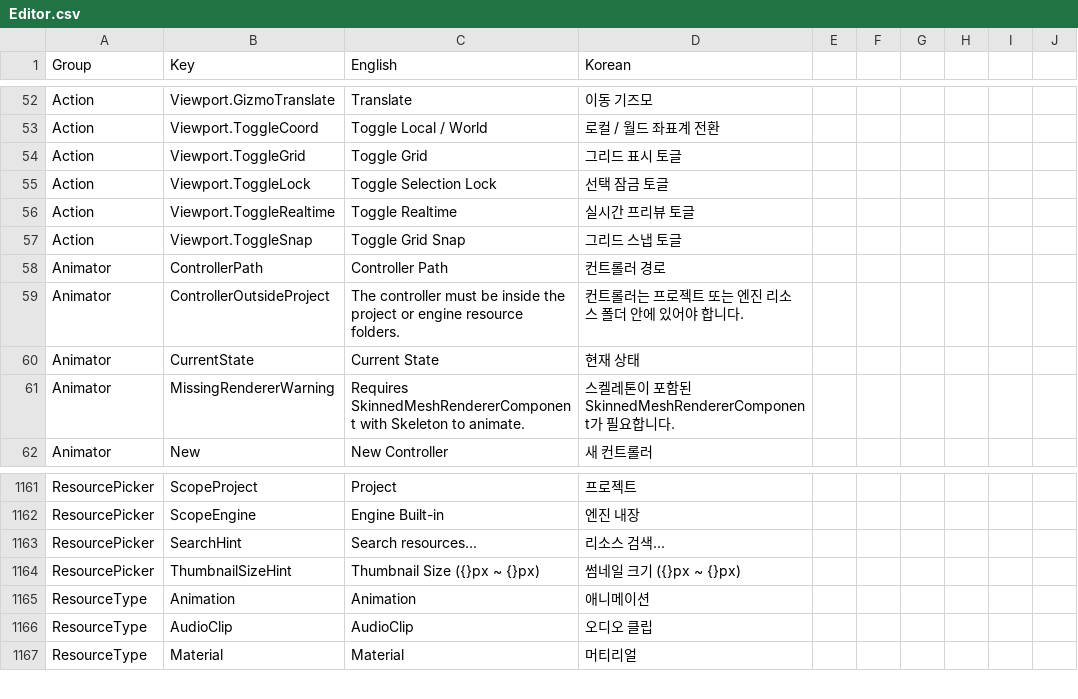
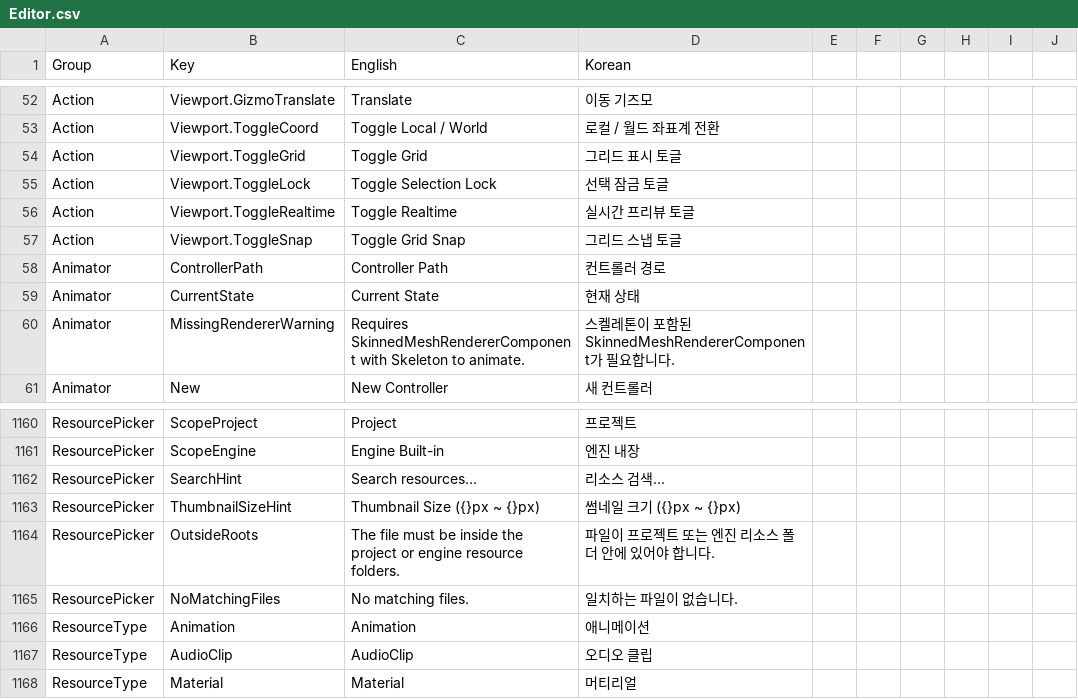
Before and after one commit to Bamtoliya/BamEngine, a CSV file: Editor/Resources/Data/Localization/Editor.csv, drawn as a sheet; only a part is shown, gaps mark what is left out; removed rows and columns are numbered as before the commit, all else as after; the diff names each change by its address in the sheet, - before the commit and + after, or states it on an @@ line.

```diff
--- a/Editor/Resources/Data/Localization/Editor.csv
+++ b/Editor/Resources/Data/Localization/Editor.csv
-row 59: Animator | ControllerOutsideProject | The controller must be inside the project or engine resource folders. | 컨트롤러는 프로젝트 또는 엔진 리소스 폴더 안에 있어야 합니다.
+row 1164: ResourcePicker | OutsideRoots | The file must be inside the project or engine resource folders. | 파일이 프로젝트 또는 엔진 리소스 폴더 안에 있어야 합니다.
+row 1165: ResourcePicker | NoMatchingFiles | No matching files. | 일치하는 파일이 없습니다.
```
Also changed, not shown: 10 other files.
